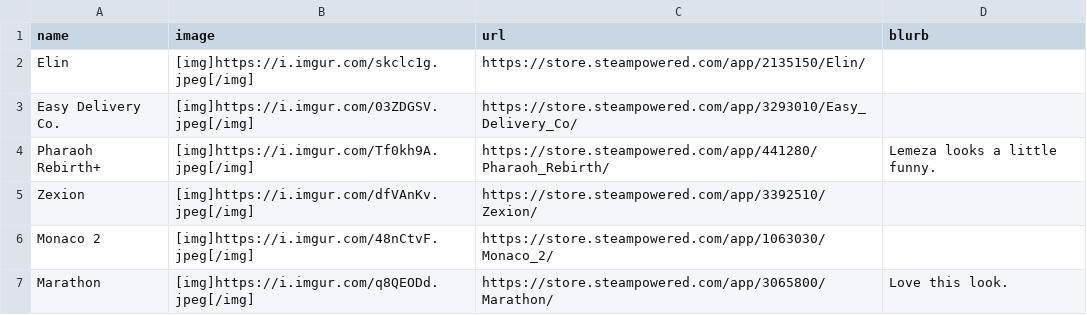
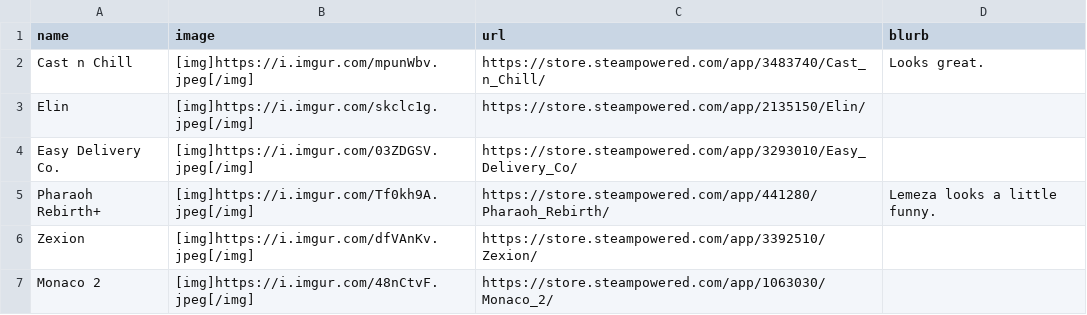
Before and after one commit to RaycatWhoDat/games-list, a CSV file: public/games.csv, drawn as a sheet; only a part is shown; the shorter side is filled out with more unchanged rows.

Commit message:
Updates.

```diff
--- a/public/games.csv
+++ b/public/games.csv
@@ -1,2 +1,3 @@
 "name","image","url","blurb"
+"Cast n Chill","[img]https://i.imgur.com/mpunWbv.jpeg[/img]","https://store.steampowered.com/app/3483740/Cast_n_Chill/","Looks great."
 "Elin","[img]https://i.imgur.com/skclc1g.jpeg[/img]","https://store.steampowered.com/app/2135150/Elin/",""
```
